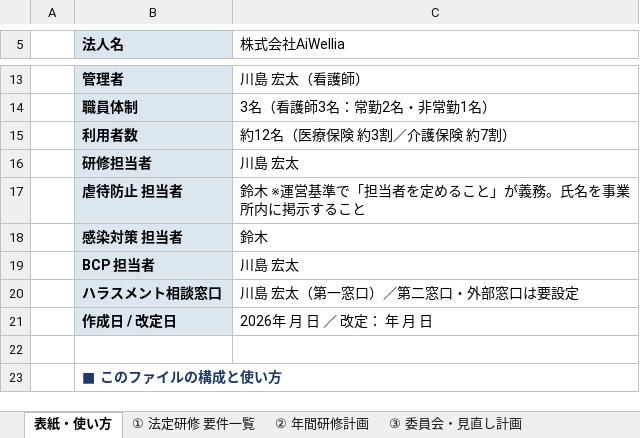
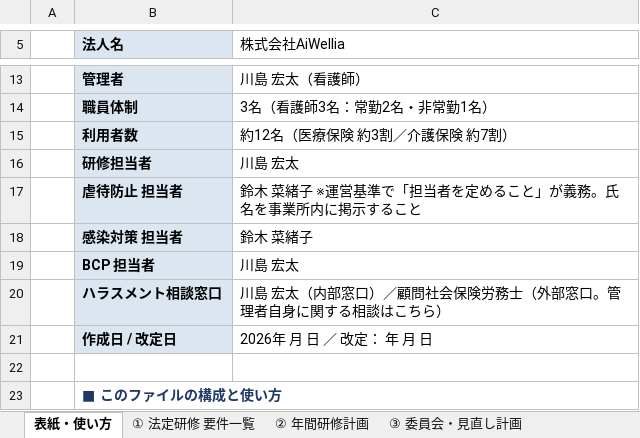
Before and after one commit to 1111031d/-, an Excel workbook: 運営指導対応_2026年度/01_法定研修_年間計画・管理表_2026年度.xlsx, sheet 表紙・使い方, drawn as a sheet; only a part is shown, gaps mark what is left out; values as stored, in another font and other column widths than the file's, no borders; the diff names each change by its address in the sheet, - before the commit and + after, or states it on an @@ line.

```diff
--- a/運営指導対応_2026年度/01_法定研修_年間計画・管理表_2026年度.xlsx (sheet 表紙・使い方)
+++ b/運営指導対応_2026年度/01_法定研修_年間計画・管理表_2026年度.xlsx (sheet 表紙・使い方)
-C17 (株式会社AiWellia): 鈴木 ※運営基準で「担当者を定めること」が義務。氏名を事業所内に掲示すること
+C17 (株式会社AiWellia): 鈴木 菜緒子 ※運営基準で「担当者を定めること」が義務。氏名を事業所内に掲示すること
-C18 (株式会社AiWellia): 鈴木
+C18 (株式会社AiWellia): 鈴木 菜緒子
-C20 (株式会社AiWellia): 川島 宏太（第一窓口）／第二窓口・外部窓口は要設定
+C20 (株式会社AiWellia): 川島 宏太（内部窓口）／顧問社会保険労務士（外部窓口。管理者自身に関する相談はこちら）
```
Also changed, not shown: sheet ② 年間研修計画, sheet ③ 委員会・見直し計画, sheet ④ 個人別受講管理表, 8 other files.
